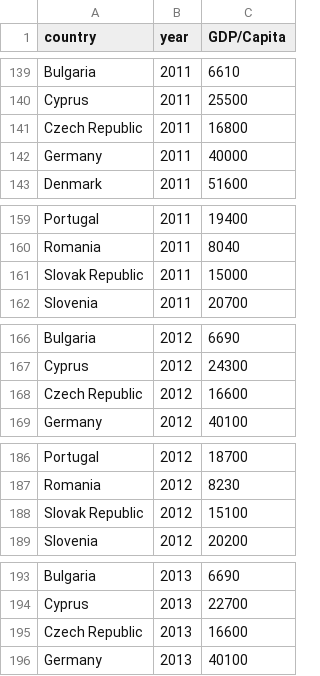
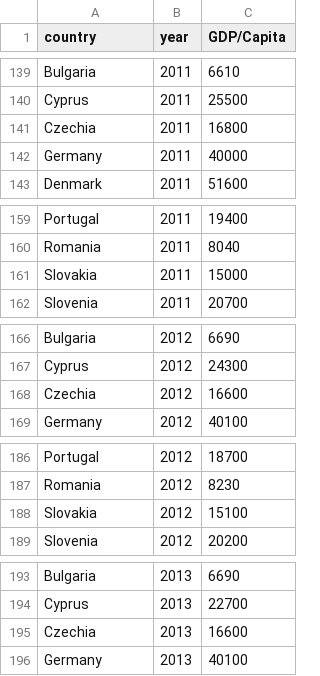
Before and after one commit to GarethFrederick/FIT3179, a CSV file: Data/eu_country_gdps.csv, drawn as a sheet; only a part is shown, gaps mark what is left out; the diff covers the shown part only.

Commit message:
Update eu_country_gdps.csv

```diff
--- a/Data/eu_country_gdps.csv
+++ b/Data/eu_country_gdps.csv
@@ -140,3 +140,3 @@ Bulgaria,2011,6610
 Cyprus,2011,25500
-Czech Republic,2011,16800
+Czechia,2011,16800
 Germany,2011,40000
@@ -160,3 +160,3 @@ Portugal,2011,19400
 Romania,2011,8040
-Slovak Republic,2011,15000
+Slovakia,2011,15000
 Slovenia,2011,20700
@@ -167,3 +167,3 @@ Bulgaria,2012,6690
 Cyprus,2012,24300
-Czech Republic,2012,16600
+Czechia,2012,16600
 Germany,2012,40100
@@ -187,3 +187,3 @@ Portugal,2012,18700
 Romania,2012,8230
-Slovak Republic,2012,15100
+Slovakia,2012,15100
 Slovenia,2012,20200
@@ -194,3 +194,3 @@ Bulgaria,2013,6690
 Cyprus,2013,22700
-Czech Republic,2013,16600
+Czechia,2013,16600
 Germany,2013,40100
```
Also changed, not shown: 23 edited cells elsewhere in this file.
